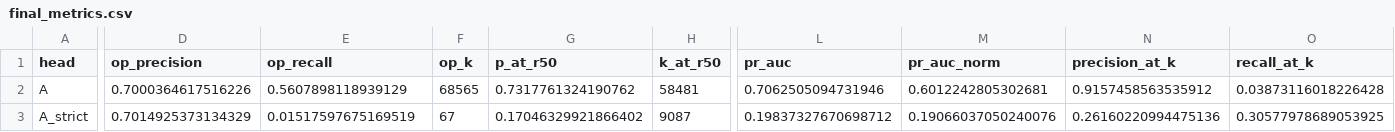
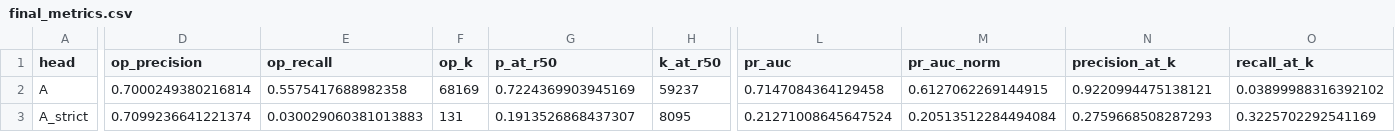
Before and after one commit to Bitmann0/moscollector-predict, a CSV file: reports/final_metrics.csv, drawn as a sheet; only a part is shown, gaps mark what is left out; the diff covers the shown part only; the diff names each change by its address in the sheet, - before the commit and + after, or states it on an @@ line.

```diff
--- a/reports/final_metrics.csv
+++ b/reports/final_metrics.csv
-D2 (op_precision): 0.7000364617516226
+D2 (op_precision): 0.7000249380216814
-E2 (op_recall): 0.5607898118939129
+E2 (op_recall): 0.5575417688982358
-F2 (op_k): 68565
+F2 (op_k): 68169
-G2 (p_at_r50): 0.7317761324190762
+G2 (p_at_r50): 0.7224369903945169
-H2 (k_at_r50): 58481
+H2 (k_at_r50): 59237
-L2 (pr_auc): 0.7062505094731946
+L2 (pr_auc): 0.7147084364129458
-M2 (pr_auc_norm): 0.6012242805302681
+M2 (pr_auc_norm): 0.6127062269144915
-N2 (precision_at_k): 0.9157458563535912
+N2 (precision_at_k): 0.9220994475138121
-O2 (recall_at_k): 0.03873116018226428
+O2 (recall_at_k): 0.03899988316392102
-D3 (op_precision): 0.7014925373134329
+D3 (op_precision): 0.7099236641221374
-E3 (op_recall): 0.01517597675169519
+E3 (op_recall): 0.030029060381013883
-F3 (op_k): 67
+F3 (op_k): 131
-G3 (p_at_r50): 0.17046329921866402
+G3 (p_at_r50): 0.1913526868437307
-H3 (k_at_r50): 9087
+H3 (k_at_r50): 8095
-L3 (pr_auc): 0.19837327670698712
+L3 (pr_auc): 0.21271008645647524
-M3 (pr_auc_norm): 0.19066037050240076
+M3 (pr_auc_norm): 0.20513512284494084
-N3 (precision_at_k): 0.26160220994475136
+N3 (precision_at_k): 0.2759668508287293
-O3 (recall_at_k): 0.30577978689053925
+O3 (recall_at_k): 0.3225702292541169
```
Also changed, not shown: 91 edited cells elsewhere in this file, 5 other files.
